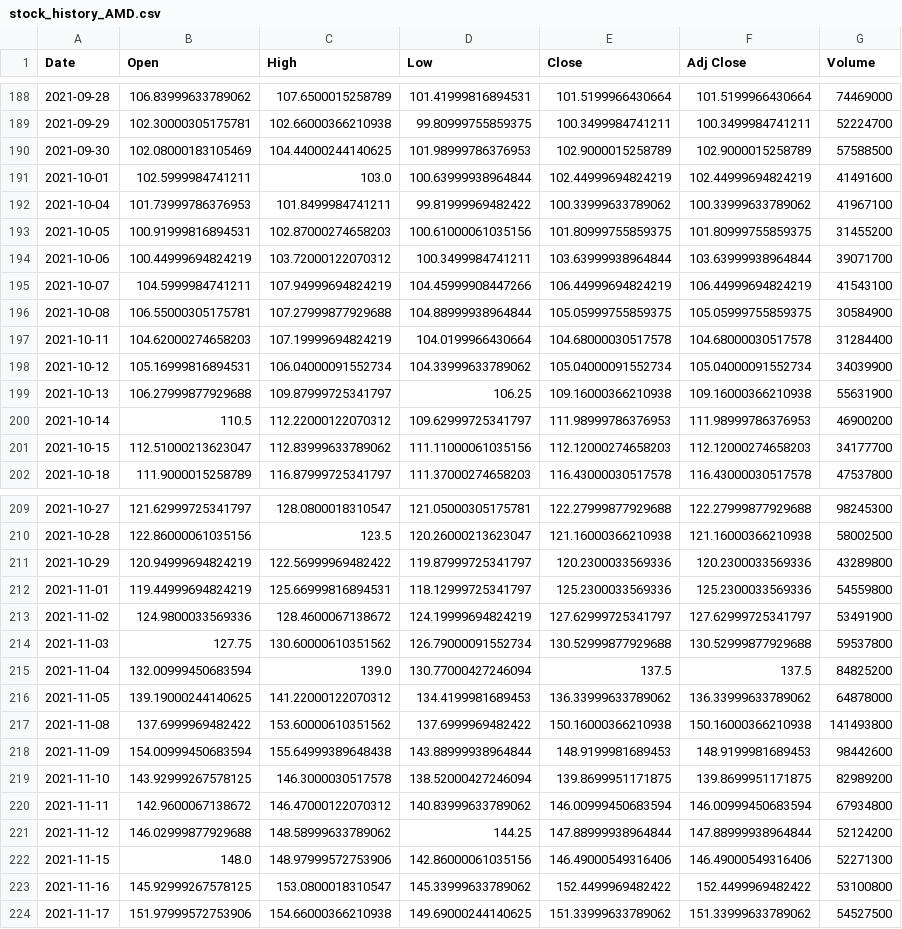
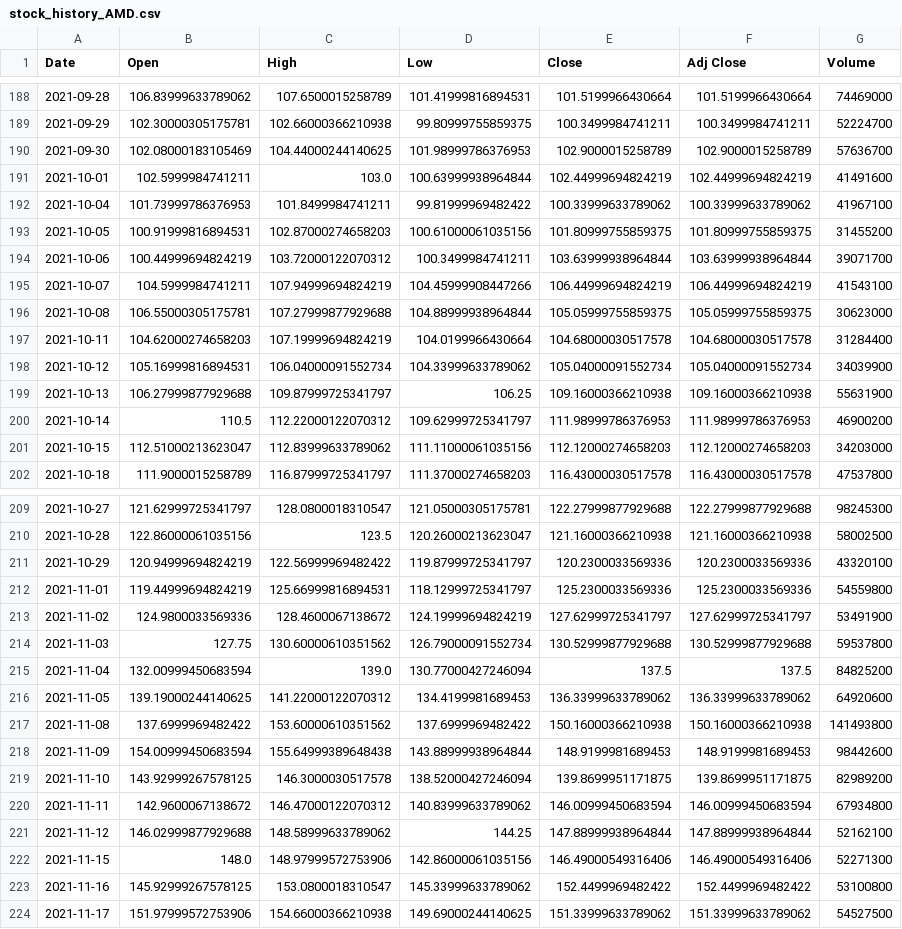
Before and after one commit to BountyKyng/stock_markdown, a CSV file: notebooks/data/stock_history_AMD.csv (was data/stock_history_AMD.csv), drawn as a sheet; only a part is shown, gaps mark what is left out; the diff covers the shown part only.

```diff
--- a/data/stock_history_AMD.csv
+++ b/notebooks/data/stock_history_AMD.csv
@@ -189,3 +189,3 @@ Date,Open,High,Low,Close,Adj Close,Volume
 2021-09-29,102.30000305175781,102.66000366210938,99.80999755859375,100.3499984741211,100.3499984741211,52224700
-2021-09-30,102.08000183105469,104.44000244140625,101.98999786376953,102.9000015258789,102.9000015258789,57588500
+2021-09-30,102.08000183105469,104.44000244140625,101.98999786376953,102.9000015258789,102.9000015258789,57636700
 2021-10-01,102.5999984741211,103.0,100.63999938964844,102.44999694824219,102.44999694824219,41491600
@@ -195,3 +195,3 @@ Date,Open,High,Low,Close,Adj Close,Volume
 2021-10-07,104.5999984741211,107.94999694824219,104.45999908447266,106.44999694824219,106.44999694824219,41543100
-2021-10-08,106.55000305175781,107.27999877929688,104.88999938964844,105.05999755859375,105.05999755859375,30584900
+2021-10-08,106.55000305175781,107.27999877929688,104.88999938964844,105.05999755859375,105.05999755859375,30623000
 2021-10-11,104.62000274658203,107.19999694824219,104.0199966430664,104.68000030517578,104.68000030517578,31284400
@@ -200,3 +200,3 @@ Date,Open,High,Low,Close,Adj Close,Volume
 2021-10-14,110.5,112.22000122070312,109.62999725341797,111.98999786376953,111.98999786376953,46900200
-2021-10-15,112.51000213623047,112.83999633789062,111.11000061035156,112.12000274658203,112.12000274658203,34177700
+2021-10-15,112.51000213623047,112.83999633789062,111.11000061035156,112.12000274658203,112.12000274658203,34203000
 2021-10-18,111.9000015258789,116.87999725341797,111.37000274658203,116.43000030517578,116.43000030517578,47537800
@@ -210,3 +210,3 @@ Date,Open,High,Low,Close,Adj Close,Volume
 2021-10-28,122.86000061035156,123.5,120.26000213623047,121.16000366210938,121.16000366210938,58002500
-2021-10-29,120.94999694824219,122.56999969482422,119.87999725341797,120.2300033569336,120.2300033569336,43289800
+2021-10-29,120.94999694824219,122.56999969482422,119.87999725341797,120.2300033569336,120.2300033569336,43320100
 2021-11-01,119.44999694824219,125.66999816894531,118.12999725341797,125.2300033569336,125.2300033569336,54559800
@@ -215,3 +215,3 @@ Date,Open,High,Low,Close,Adj Close,Volume
 2021-11-04,132.00999450683594,139.0,130.77000427246094,137.5,137.5,84825200
-2021-11-05,139.19000244140625,141.22000122070312,134.4199981689453,136.33999633789062,136.33999633789062,64878000
+2021-11-05,139.19000244140625,141.22000122070312,134.4199981689453,136.33999633789062,136.33999633789062,64920600
 2021-11-08,137.6999969482422,153.60000610351562,137.6999969482422,150.16000366210938,150.16000366210938,141493800
@@ -220,3 +220,3 @@ Date,Open,High,Low,Close,Adj Close,Volume
 2021-11-11,142.9600067138672,146.47000122070312,140.83999633789062,146.00999450683594,146.00999450683594,67934800
-2021-11-12,146.02999877929688,148.58999633789062,144.25,147.88999938964844,147.88999938964844,52124200
+2021-11-12,146.02999877929688,148.58999633789062,144.25,147.88999938964844,147.88999938964844,52162100
 2021-11-15,148.0,148.97999572753906,142.86000061035156,146.49000549316406,146.49000549316406,52271300
```
Also changed, not shown: 8 edited cells elsewhere in this file, 9 other files.
